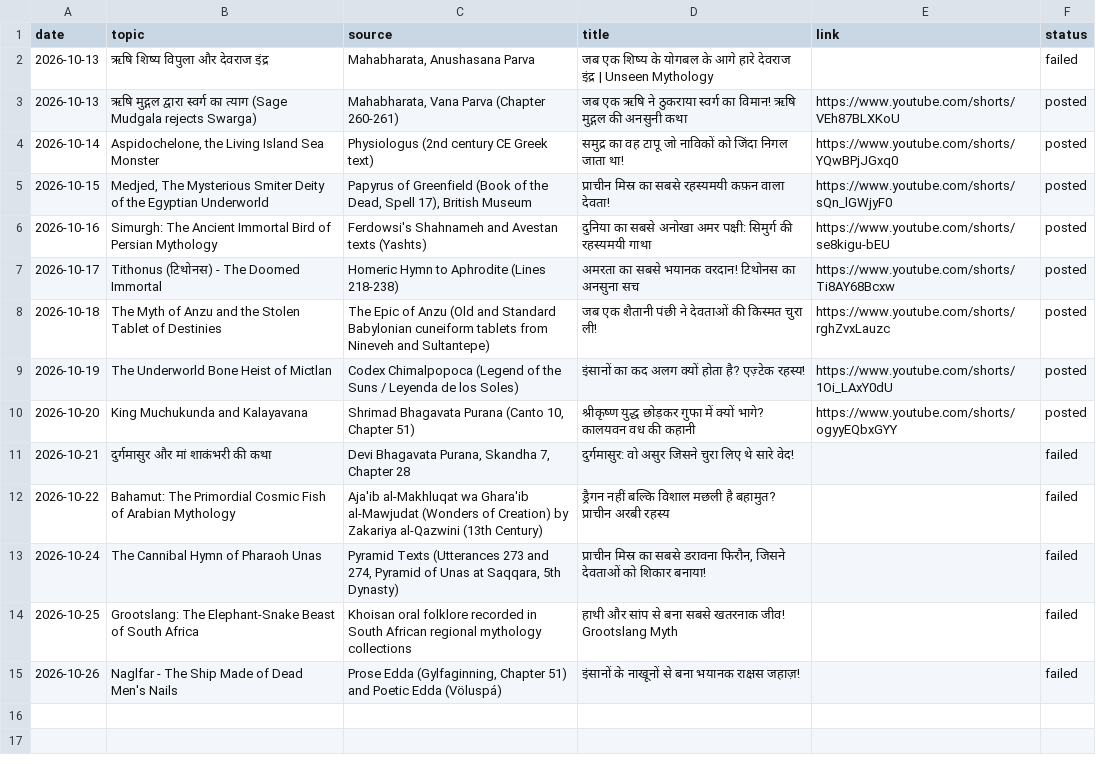
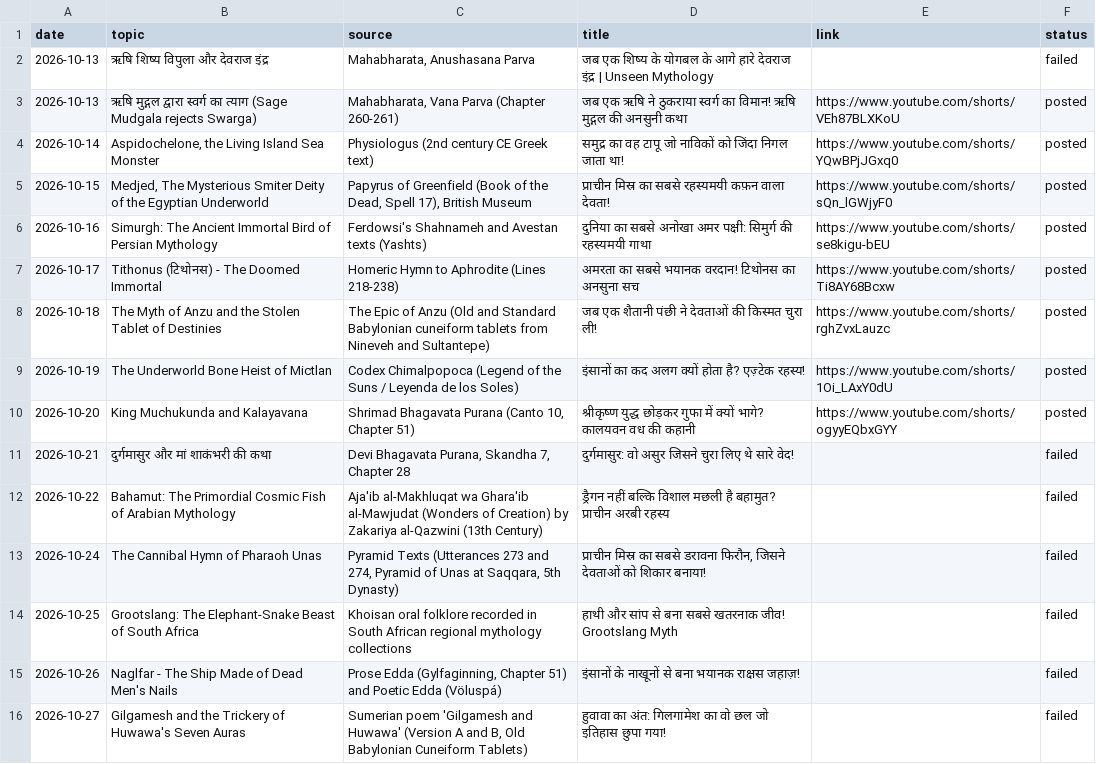
Before and after one commit to gvdemonic-coder/unseen-shorts, a CSV file: topics.csv, drawn as a sheet; the diff names each change by its address in the sheet, - before the commit and + after, or states it on an @@ line.

Commit message:
update topics history

```diff
--- a/topics.csv
+++ b/topics.csv
+row 16: 2026-10-27 | Gilgamesh and the Trickery of Huwawa's Seven Auras | Sumerian poem 'Gilgamesh and Huwawa' (Version A and B, Old Babylonian Cuneiform Tablets) | हुवावा का अंत: गिलगामेश का वो छल जो इतिहास छुपा गया! |  | failed
```
